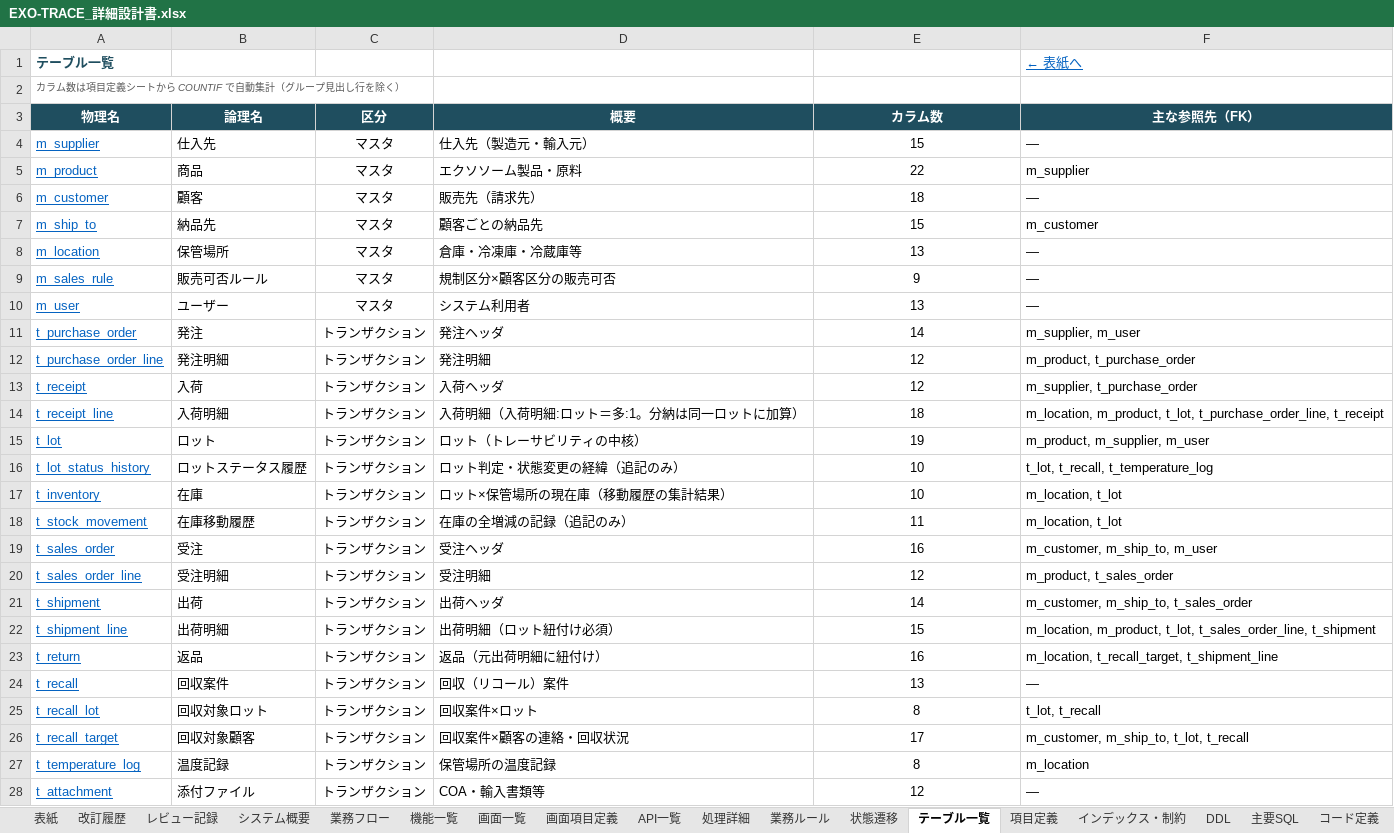
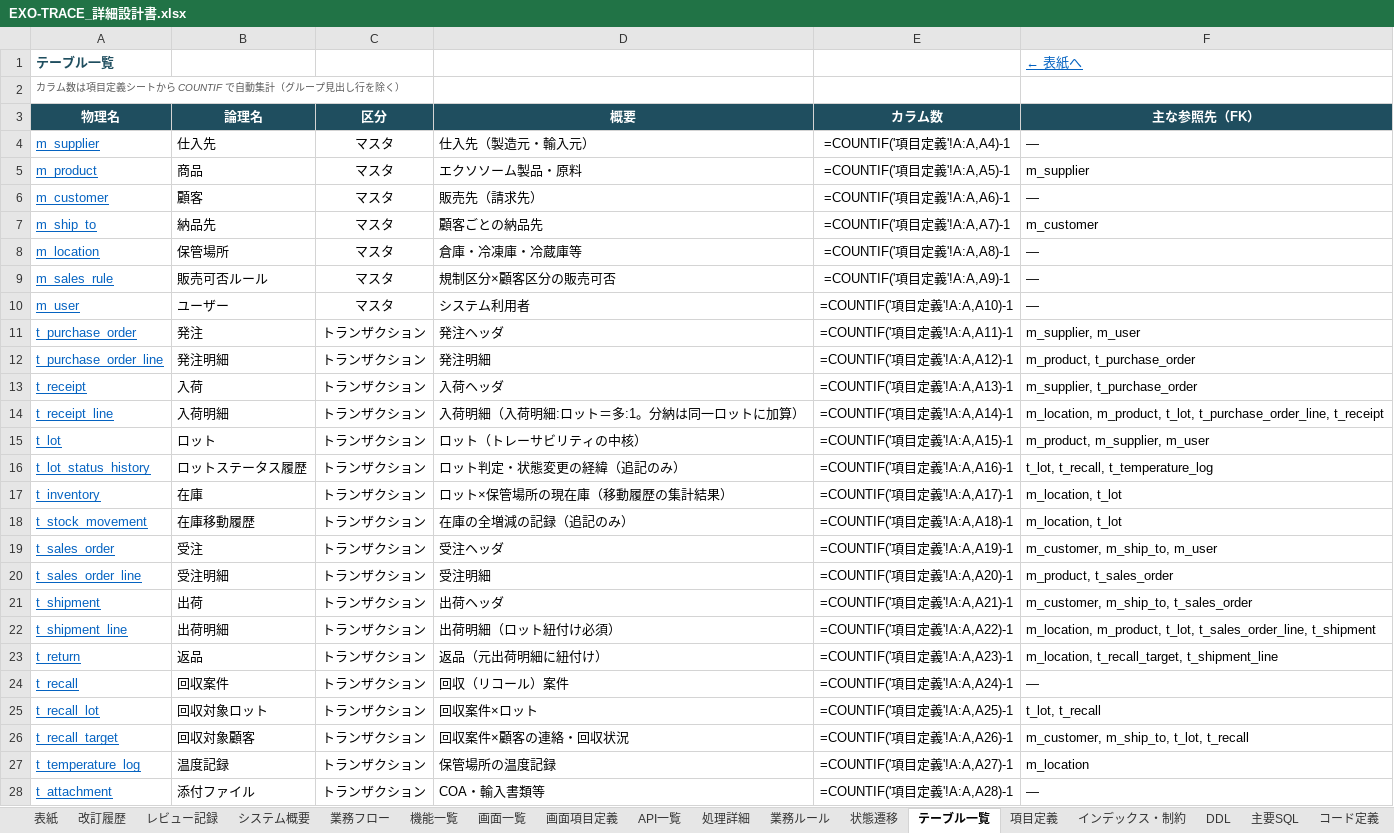
Before and after one commit to minami10870007-tech/exo-trace2, an Excel workbook: docs/design/EXO-TRACE_詳細設計書.xlsx, sheet テーブル一覧, drawn as a sheet; only a part is shown; values as stored, in another font and other column widths than the file's, no borders; formulas without a stored value are shown as written; charts and pictures not drawn; the diff covers the shown part only; the diff names each change by its address in the sheet, - before the commit and + after, or states it on an @@ line.

```diff
--- a/docs/design/EXO-TRACE_詳細設計書.xlsx (sheet テーブル一覧)
+++ b/docs/design/EXO-TRACE_詳細設計書.xlsx (sheet テーブル一覧)
-E4 (カラム数): 15
+E4 (カラム数): =COUNTIF('項目定義'!A:A,A4)-1
-E5 (カラム数): 22
+E5 (カラム数): =COUNTIF('項目定義'!A:A,A5)-1
-E6 (カラム数): 18
+E6 (カラム数): =COUNTIF('項目定義'!A:A,A6)-1
-E7 (カラム数): 15
+E7 (カラム数): =COUNTIF('項目定義'!A:A,A7)-1
-E8 (カラム数): 13
+E8 (カラム数): =COUNTIF('項目定義'!A:A,A8)-1
-E9 (カラム数): 9
+E9 (カラム数): =COUNTIF('項目定義'!A:A,A9)-1
-E10 (カラム数): 13
+E10 (カラム数): =COUNTIF('項目定義'!A:A,A10)-1
-E11 (カラム数): 14
+E11 (カラム数): =COUNTIF('項目定義'!A:A,A11)-1
-E12 (カラム数): 12
+E12 (カラム数): =COUNTIF('項目定義'!A:A,A12)-1
-E13 (カラム数): 12
+E13 (カラム数): =COUNTIF('項目定義'!A:A,A13)-1
-E14 (カラム数): 18
+E14 (カラム数): =COUNTIF('項目定義'!A:A,A14)-1
-E15 (カラム数): 19
+E15 (カラム数): =COUNTIF('項目定義'!A:A,A15)-1
-E16 (カラム数): 10
+E16 (カラム数): =COUNTIF('項目定義'!A:A,A16)-1
-E17 (カラム数): 10
+E17 (カラム数): =COUNTIF('項目定義'!A:A,A17)-1
-E18 (カラム数): 11
+E18 (カラム数): =COUNTIF('項目定義'!A:A,A18)-1
-E19 (カラム数): 16
+E19 (カラム数): =COUNTIF('項目定義'!A:A,A19)-1
-E20 (カラム数): 12
+E20 (カラム数): =COUNTIF('項目定義'!A:A,A20)-1
-E21 (カラム数): 14
+E21 (カラム数): =COUNTIF('項目定義'!A:A,A21)-1
-E22 (カラム数): 15
+E22 (カラム数): =COUNTIF('項目定義'!A:A,A22)-1
-E23 (カラム数): 16
+E23 (カラム数): =COUNTIF('項目定義'!A:A,A23)-1
-E24 (カラム数): 13
+E24 (カラム数): =COUNTIF('項目定義'!A:A,A24)-1
-E25 (カラム数): 8
+E25 (カラム数): =COUNTIF('項目定義'!A:A,A25)-1
-E26 (カラム数): 17
+E26 (カラム数): =COUNTIF('項目定義'!A:A,A26)-1
-E27 (カラム数): 8
+E27 (カラム数): =COUNTIF('項目定義'!A:A,A27)-1
-E28 (カラム数): 12
+E28 (カラム数): =COUNTIF('項目定義'!A:A,A28)-1
```
Also changed, not shown: 1 edited cell elsewhere in this sheet, sheet 表紙, sheet DDL, charts or pictures, 2 other files.
